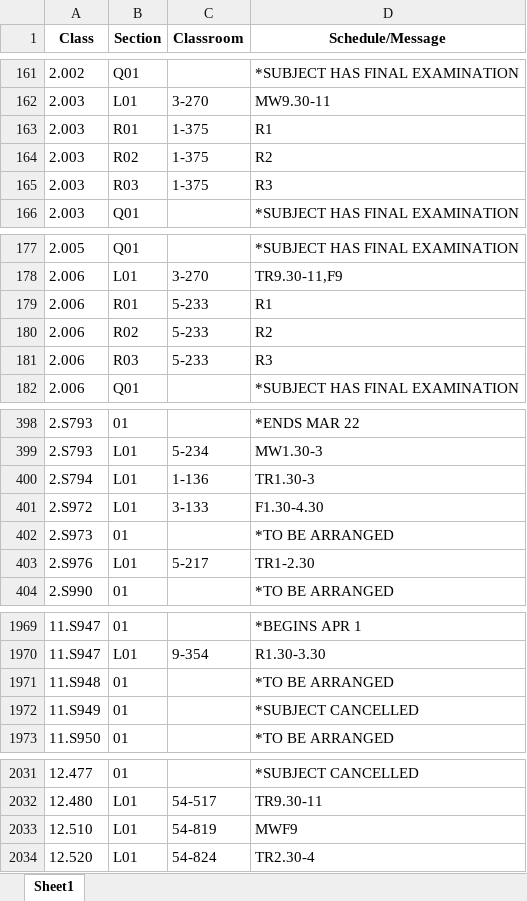
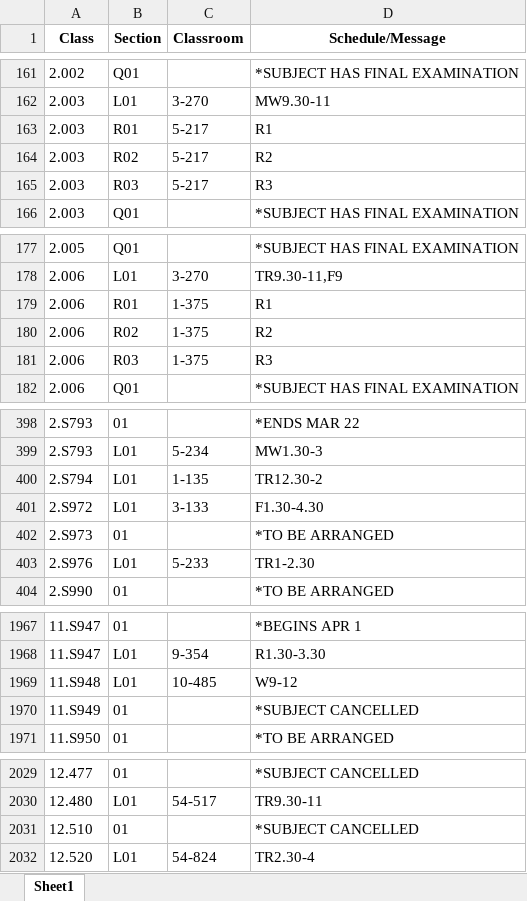
Before and after one commit to edfan/firehose, an Excel workbook: new_scripts/CSB.xlsx, sheet Sheet1, drawn as a sheet; only a part is shown, gaps mark what is left out; values as stored, in another font and other column widths than the file's, no borders; addresses are those after the commit; the diff covers the shown part only; the diff names each change by its address in the sheet, - before the commit and + after, or states it on an @@ line.

```diff
--- a/new_scripts/CSB.xlsx (sheet Sheet1)
+++ b/new_scripts/CSB.xlsx (sheet Sheet1)
-C163:C165 (Classroom): 1-375
+C163:C165 (Classroom): 5-217
-C179:C181 (Classroom): 5-233
+C179:C181 (Classroom): 1-375
-C400 (Classroom): 1-136
+C400 (Classroom): 1-135
-D400 (Schedule/Message): TR1.30-3
+D400 (Schedule/Message): TR12.30-2
-C403 (Classroom): 5-217
+C403 (Classroom): 5-233
-B1969 (Section): 01
+B1969 (Section): L01
-C1969 (Classroom): (empty)
+C1969 (Classroom): 10-485
-D1969 (Schedule/Message): *TO BE ARRANGED
+D1969 (Schedule/Message): W9-12
-B2031 (Section): L01
+B2031 (Section): 01
-C2031 (Classroom): 54-819
+C2031 (Classroom): (empty)
-D2031 (Schedule/Message): MWF9
+D2031 (Schedule/Message): *SUBJECT CANCELLED
```
Also changed, not shown: 2 added rows, 2 removed rows and 19 edited cells elsewhere in this sheet, 6 other files.
